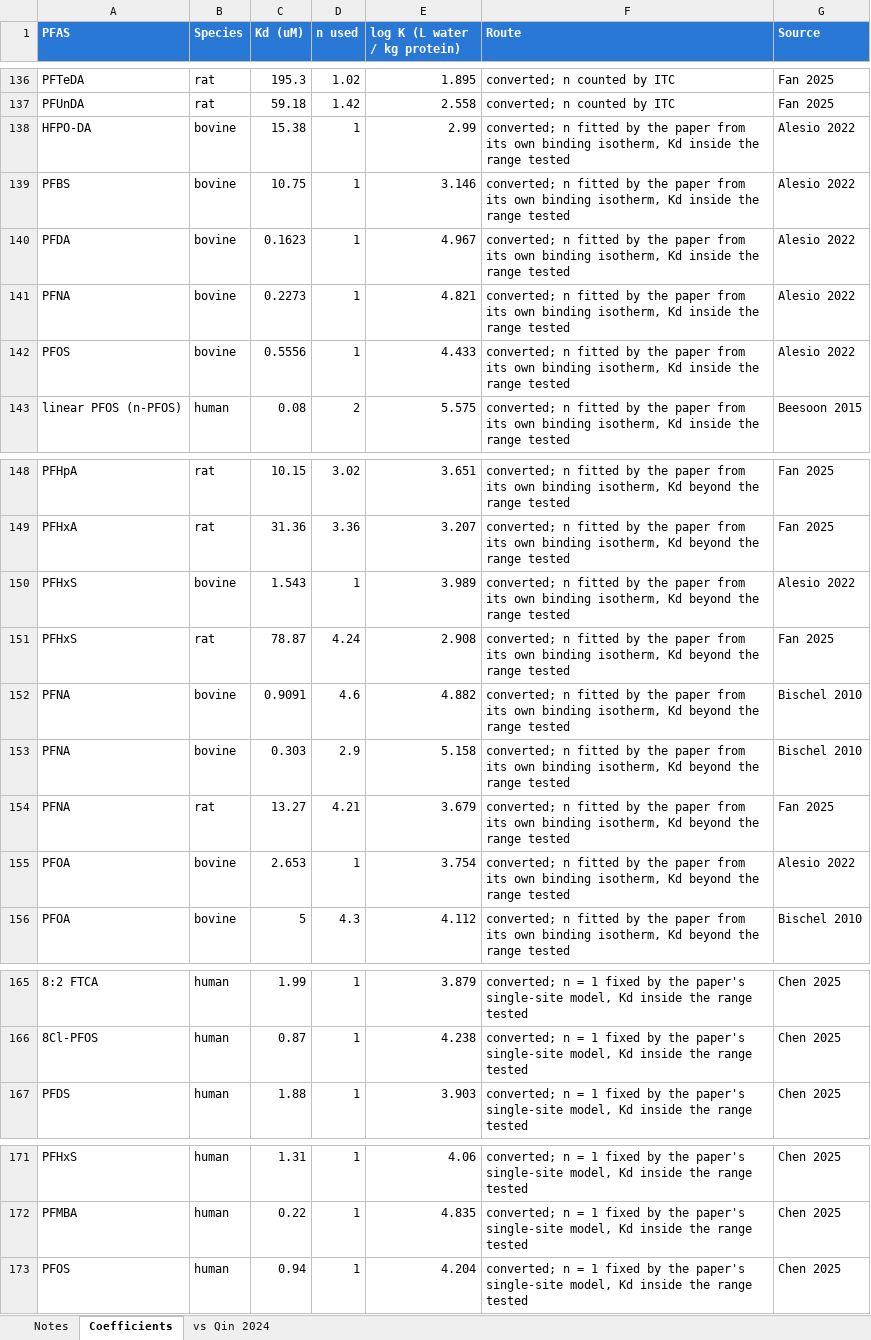
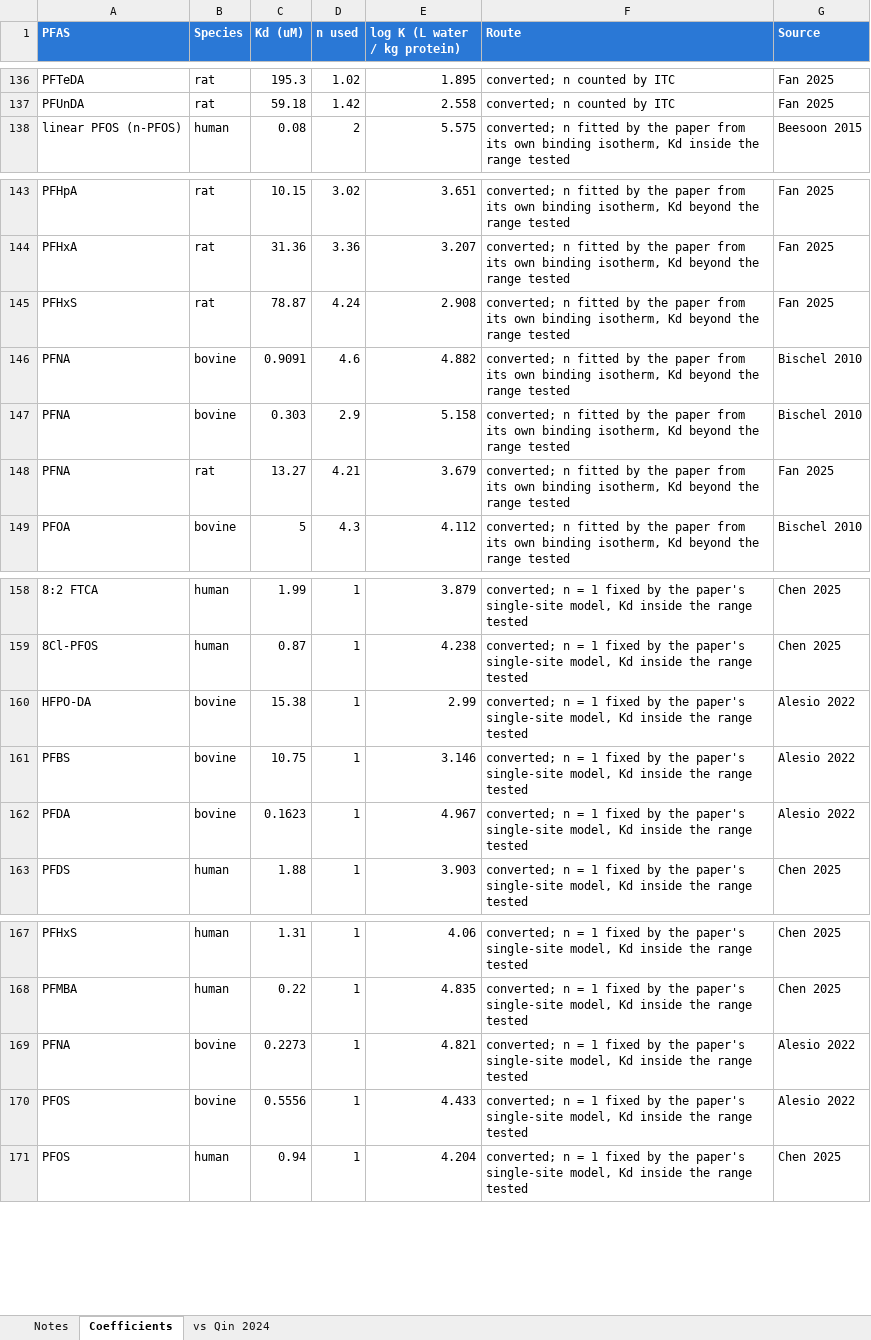
Before and after one commit to sdey17/pfas_tk, an Excel workbook: tk_review/db/albumin_logK_shareable.xlsx, sheet Coefficients, drawn as a sheet; only a part is shown, gaps mark what is left out; values as stored, in another font and other column widths than the file's, no borders; removed rows and columns are numbered as before the commit, all else as after; the diff covers the shown part only; the diff names each change by its address in the sheet, - before the commit and + after, or states it on an @@ line.

```diff
--- a/tk_review/db/albumin_logK_shareable.xlsx (sheet Coefficients)
+++ b/tk_review/db/albumin_logK_shareable.xlsx (sheet Coefficients)
-row 138: HFPO-DA | bovine | 15.38 | 1 | 2.99 | converted; n fitted by the paper from its own binding isotherm, Kd inside the range tested | Alesio 2022
-row 139: PFBS | bovine | 10.75 | 1 | 3.146 | converted; n fitted by the paper from its own binding isotherm, Kd inside the range tested | Alesio 2022
-row 140: PFDA | bovine | 0.1623 | 1 | 4.967 | converted; n fitted by the paper from its own binding isotherm, Kd inside the range tested | Alesio 2022
-row 141: PFNA | bovine | 0.2273 | 1 | 4.821 | converted; n fitted by the paper from its own binding isotherm, Kd inside the range tested | Alesio 2022
-row 142: PFOS | bovine | 0.5556 | 1 | 4.433 | converted; n fitted by the paper from its own binding isotherm, Kd inside the range tested | Alesio 2022
-row 150: PFHxS | bovine | 1.543 | 1 | 3.989 | converted; n fitted by the paper from its own binding isotherm, Kd beyond the range tested | Alesio 2022
-row 155: PFOA | bovine | 2.653 | 1 | 3.754 | converted; n fitted by the paper from its own binding isotherm, Kd beyond the range tested | Alesio 2022
+row 160: HFPO-DA | bovine | 15.38 | 1 | 2.99 | converted; n = 1 fixed by the paper's single-site model, Kd inside the range tested | Alesio 2022
+row 161: PFBS | bovine | 10.75 | 1 | 3.146 | converted; n = 1 fixed by the paper's single-site model, Kd inside the range tested | Alesio 2022
+row 162: PFDA | bovine | 0.1623 | 1 | 4.967 | converted; n = 1 fixed by the paper's single-site model, Kd inside the range tested | Alesio 2022
+row 169: PFNA | bovine | 0.2273 | 1 | 4.821 | converted; n = 1 fixed by the paper's single-site model, Kd inside the range tested | Alesio 2022
+row 170: PFOS | bovine | 0.5556 | 1 | 4.433 | converted; n = 1 fixed by the paper's single-site model, Kd inside the range tested | Alesio 2022
```
Also changed, not shown: 2 added rows elsewhere in this sheet, sheet vs Qin 2024, tk_review/albumin_logK_Kd_revised.xlsx, tk_review/db/albumin_logK_with_conc.xlsx, 10 other files.
